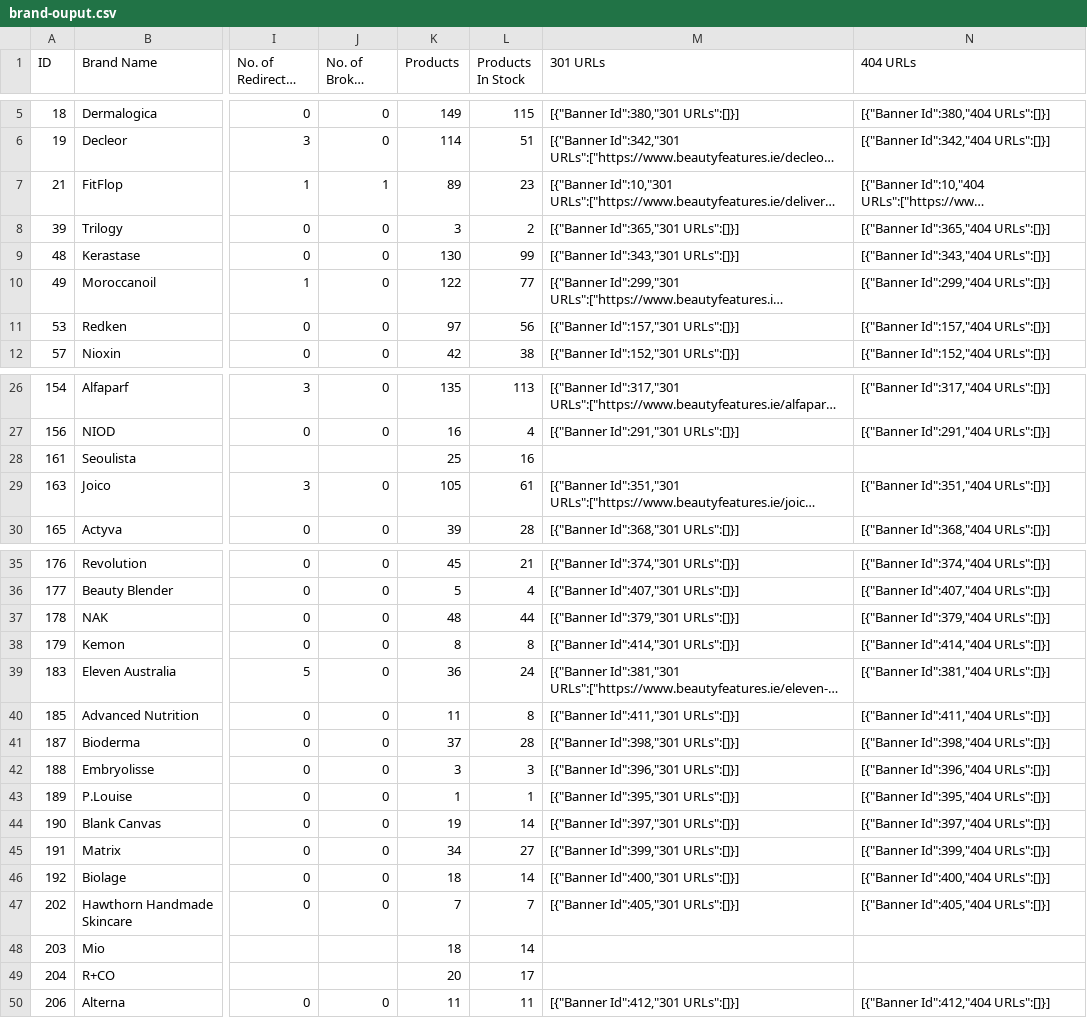
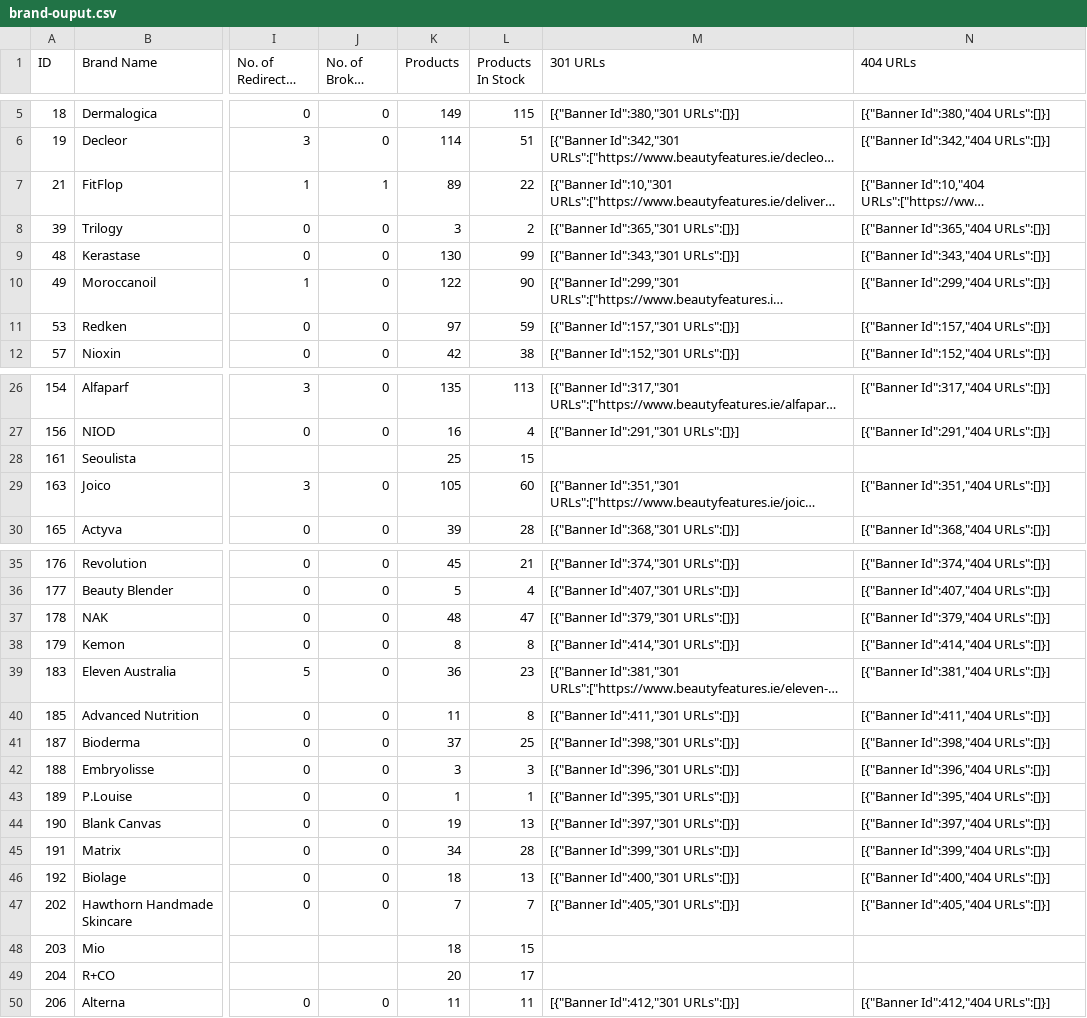
Before and after one commit to seanomeara96/store-api-v1, a CSV file: exports/brand-ouput.csv, drawn as a sheet; only a part is shown, gaps mark what is left out; long unchanged cells end in …; the diff covers the shown part only; the diff names each change by its address in the sheet, - before the commit and + after, or states it on an @@ line.

Commit message:
export link progress

```diff
--- a/exports/brand-ouput.csv
+++ b/exports/brand-ouput.csv
-L7 (Products In Stock): 23
+L7 (Products In Stock): 22
-L10 (Products In Stock): 77
+L10 (Products In Stock): 90
-L11 (Products In Stock): 56
+L11 (Products In Stock): 59
-L28 (Products In Stock): 16
+L28 (Products In Stock): 15
-L29 (Products In Stock): 61
+L29 (Products In Stock): 60
-L37 (Products In Stock): 44
+L37 (Products In Stock): 47
-L39 (Products In Stock): 24
+L39 (Products In Stock): 23
-L41 (Products In Stock): 28
+L41 (Products In Stock): 25
-L44 (Products In Stock): 14
+L44 (Products In Stock): 13
-L45 (Products In Stock): 27
+L45 (Products In Stock): 28
-L46 (Products In Stock): 14
+L46 (Products In Stock): 13
-L48 (Products In Stock): 14
+L48 (Products In Stock): 15
```
Also changed, not shown: 6 edited cells elsewhere in this file, 4 other files.
